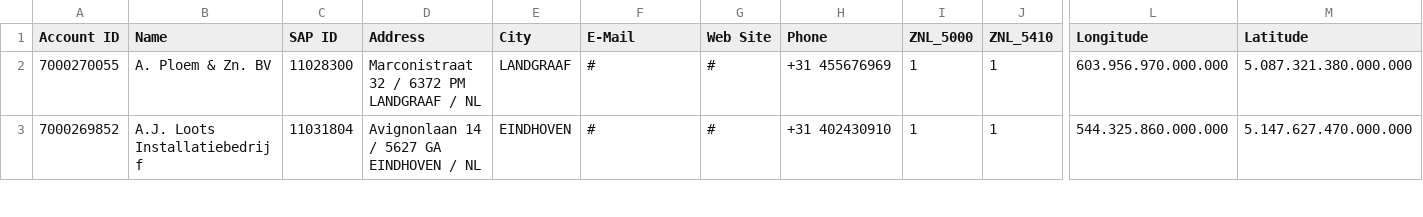
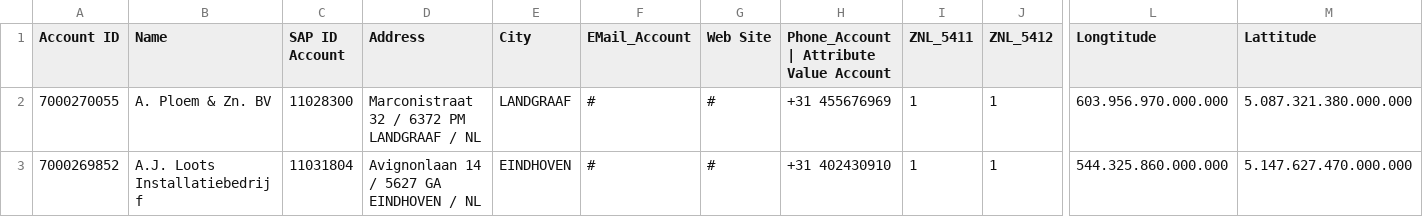
Before and after one commit to dit3456/instshowrm-locator, a CSV file: CSV_Files/Installers_Database.csv, drawn as a sheet; only a part is shown, gaps mark what is left out; the diff names each change by its address in the sheet, - before the commit and + after, or states it on an @@ line.

Commit message:
Add files via upload

```diff
--- a/CSV_Files/Installers_Database.csv
+++ b/CSV_Files/Installers_Database.csv
-C1: SAP ID
+C1: SAP ID Account
-F1: E-Mail
+F1: EMail_Account
-H1: Phone
+H1: Phone_Account | Attribute Value Account
-I1: ZNL_5000
+I1: ZNL_5411
-J1: ZNL_5410
+J1: ZNL_5412
-L1: Longitude
+L1: Longtitude
-M1: Latitude
+M1: Lattitude
```
